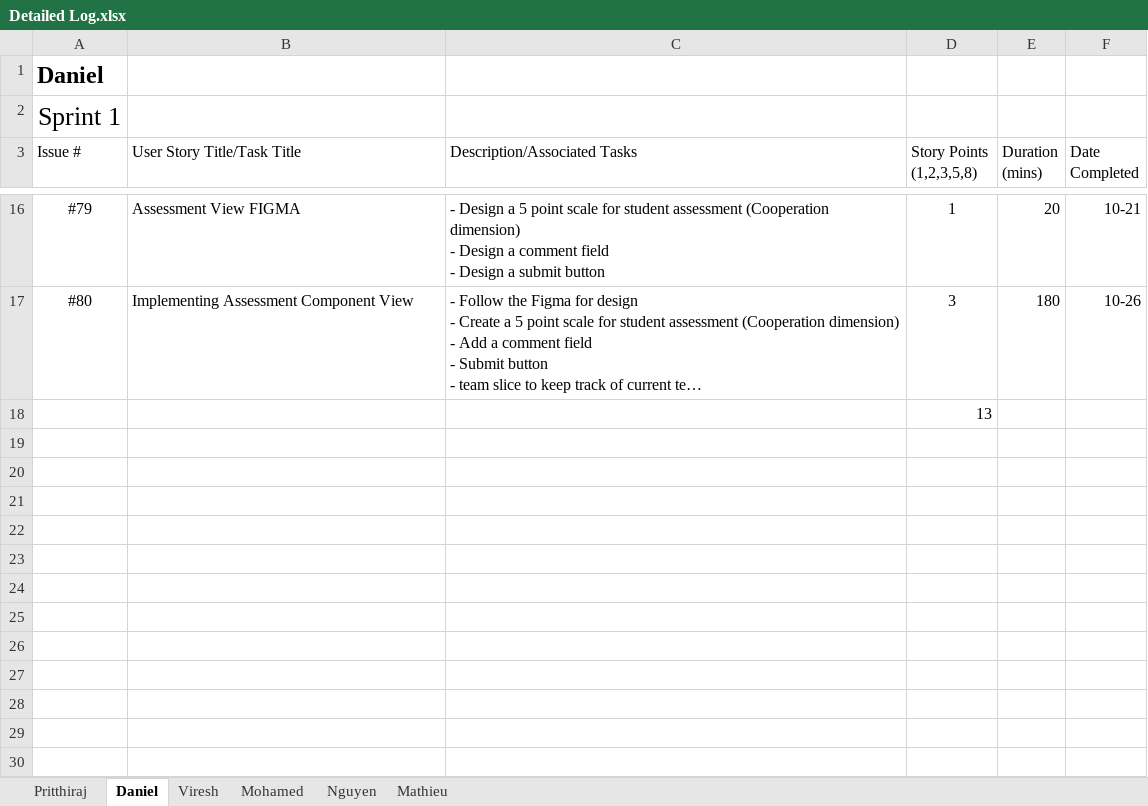
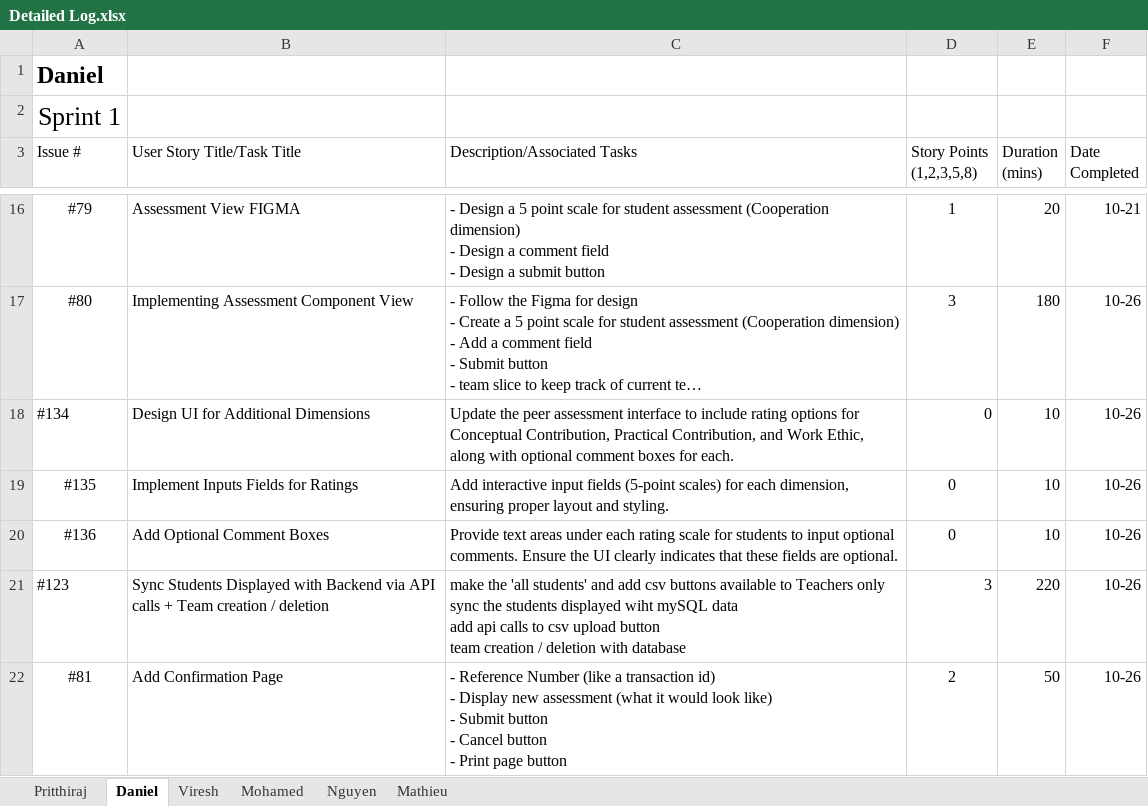
Before and after one commit to kxrur/Pear_Assessment, an Excel workbook: Sprint 2/Detailed Log.xlsx, sheet Daniel, drawn as a sheet; only a part is shown, gaps mark what is left out; long unchanged cells end in …; values as stored, in another font and other column widths than the file's, no borders; charts and pictures not drawn; removed rows and columns are numbered as before the commit, all else as after; ↵ is a line break in a cell; the diff names each change by its address in the sheet, - before the commit and + after, or states it on an @@ line.

Commit message:
update sprint 2 ggl sheets files

```diff
--- a/Sprint 2/Detailed Log.xlsx (sheet Daniel)
+++ b/Sprint 2/Detailed Log.xlsx (sheet Daniel)
-row 18:  |  |  | 13
+row 18: #134 | Design UI for Additional Dimensions | Update the peer assessment interface to include rating options for Conceptual Contribution, Practical Contribution, and Work Ethic, along with optional comment boxes for each. | 0 | 10 | 10-26
+row 19: #135 | Implement Inputs Fields for Ratings | Add interactive input fields (5-point scales) for each dimension, ensuring proper layout and styling. | 0 | 10 | 10-26
+row 20: #136 | Add Optional Comment Boxes | Provide text areas under each rating scale for students to input optional comments. Ensure the UI clearly indicates that these fields are optional. | 0 | 10 | 10-26
+row 21: #123 | Sync Students Displayed with Backend via API calls + Team creation / deletion | make the 'all students' and add csv buttons available to Teachers only ↵ sync the students displayed wiht mySQL data ↵ add api calls to csv upload button ↵ team creation / deletion with database | 3 | 220 | 10-26
+row 22: #81 | Add Confirmation Page | - Reference Number (like a transaction id) ↵ - Display new assessment (what it would look like) ↵ - Submit button ↵ - Cancel button ↵ - Print page button | 2 | 50 | 10-26
```
Also changed, not shown: sheet Mohamed, 2 other files.
